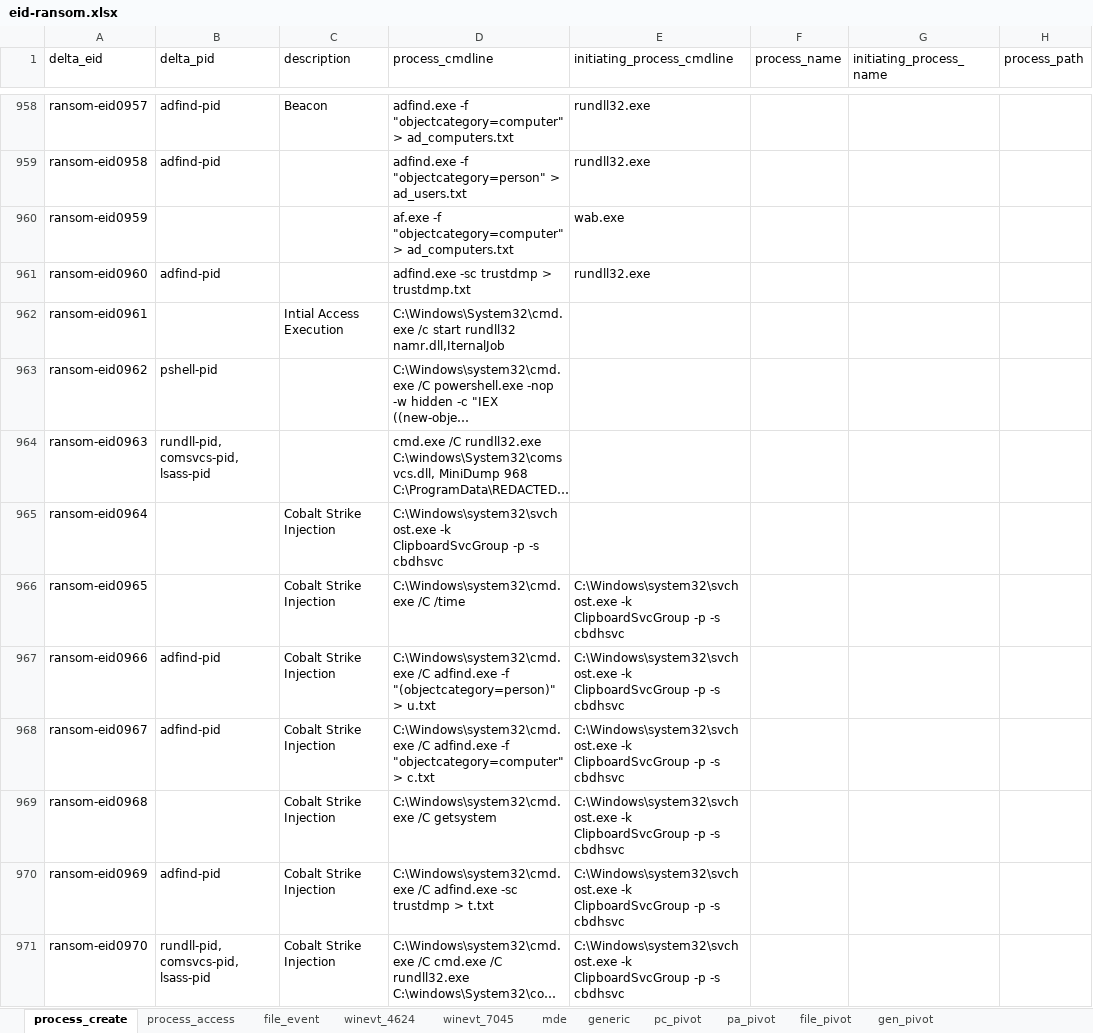
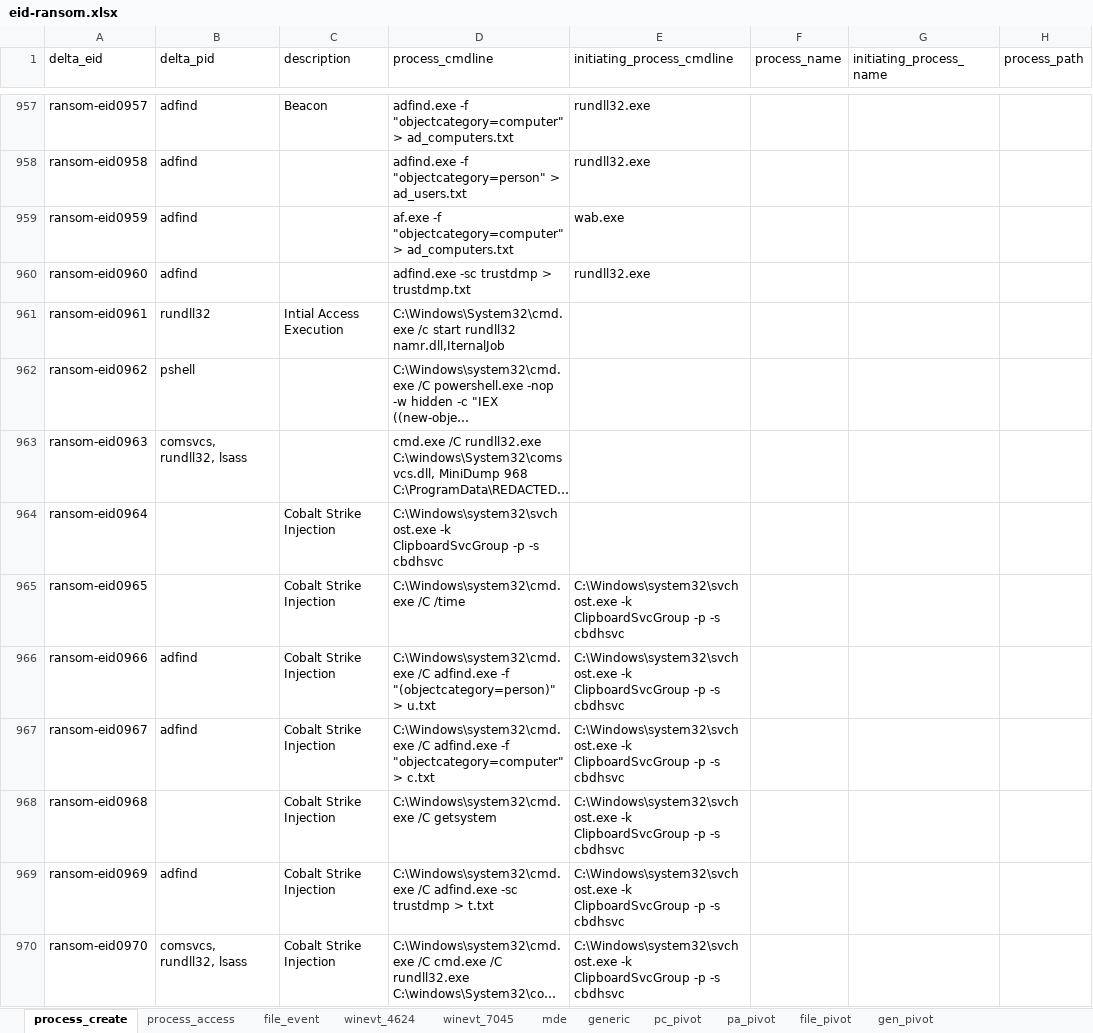
Before and after one commit to harveywargo2/h2w-delta, an Excel workbook: delta2/lib_evidence/eid-ransom.xlsx, sheet process_create, drawn as a sheet; only a part is shown, gaps mark what is left out; long unchanged cells end in …; values as stored, in another font and other column widths than the file's, no cell formats; table styles not drawn; addresses are those after the commit; the diff covers the shown part only; the diff names each change by its address in the sheet, - before the commit and + after, or states it on an @@ line.

```diff
--- a/delta2/lib_evidence/eid-ransom.xlsx (sheet process_create)
+++ b/delta2/lib_evidence/eid-ransom.xlsx (sheet process_create)
-B957:B958 (delta_pid): adfind-pid
+B957:B958 (delta_pid): adfind
-B959 (delta_pid): (empty)
+B959 (delta_pid): adfind
-B960 (delta_pid): adfind-pid
+B960 (delta_pid): adfind
-B961 (delta_pid): (empty)
+B961 (delta_pid): rundll32
-B962 (delta_pid): pshell-pid
+B962 (delta_pid): pshell
-B963 (delta_pid): rundll-pid, comsvcs-pid, lsass-pid
+B963 (delta_pid): comsvcs, rundll32, lsass
-B966:B967 (delta_pid): adfind-pid
+B966:B967 (delta_pid): adfind
-B969 (delta_pid): adfind-pid
+B969 (delta_pid): adfind
-B970 (delta_pid): rundll-pid, comsvcs-pid, lsass-pid
+B970 (delta_pid): comsvcs, rundll32, lsass
```
Also changed, not shown: 1 added row, 3 removed rows and 1736 edited cells elsewhere in this sheet, sheet generic, cell formats, delta2/lib_patterns/pid-htool.xlsx, delta2/lib_patterns/pid-lolwin.xlsx.
